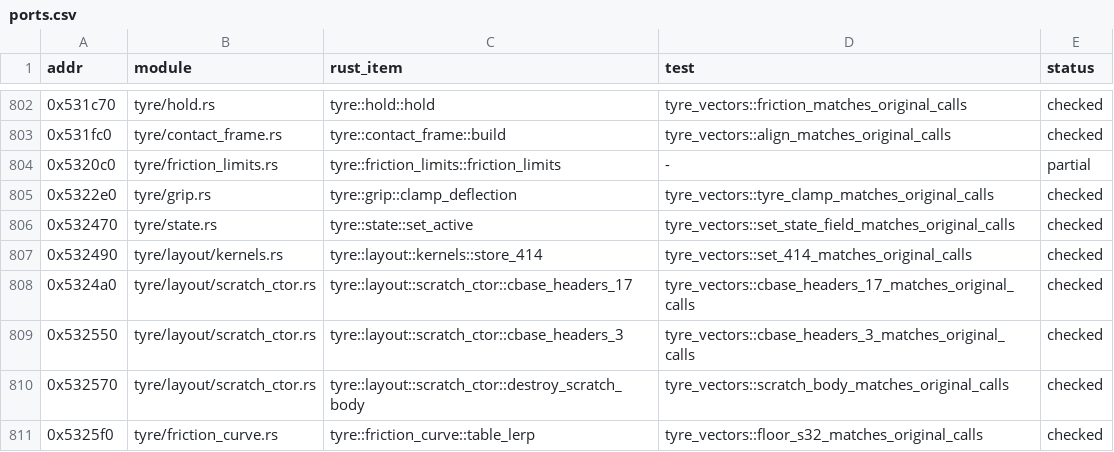
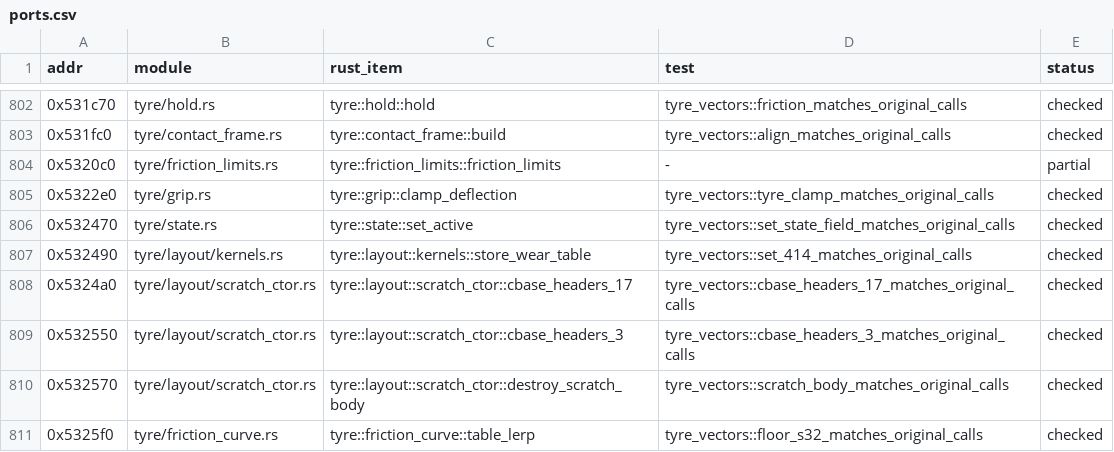
Before and after one commit to JodusNodus/openrbr, a CSV file: crates/rbr-physics/ports.csv, drawn as a sheet; only a part is shown, gaps mark what is left out.

Commit message:
Update the wear-table setter in the port manifest

```diff
--- a/crates/rbr-physics/ports.csv
+++ b/crates/rbr-physics/ports.csv
@@ -806,3 +806,3 @@ addr,module,rust_item,test,status
 0x532470,tyre/state.rs,tyre::state::set_active,tyre_vectors::set_state_field_matches_original_calls,checked
-0x532490,tyre/layout/kernels.rs,tyre::layout::kernels::store_414,tyre_vectors::set_414_matches_original_calls,checked
+0x532490,tyre/layout/kernels.rs,tyre::layout::kernels::store_wear_table,tyre_vectors::set_414_matches_original_calls,checked
 0x5324a0,tyre/layout/scratch_ctor.rs,tyre::layout::scratch_ctor::cbase_headers_17,tyre_vectors::cbase_headers_17_matches_original_calls,checked
```
